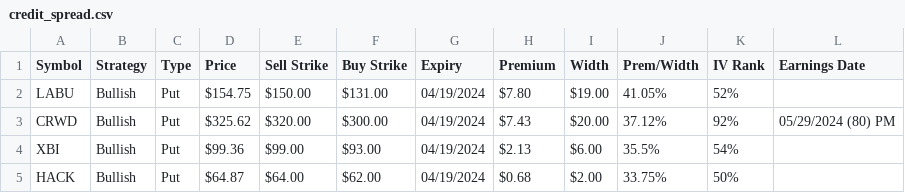
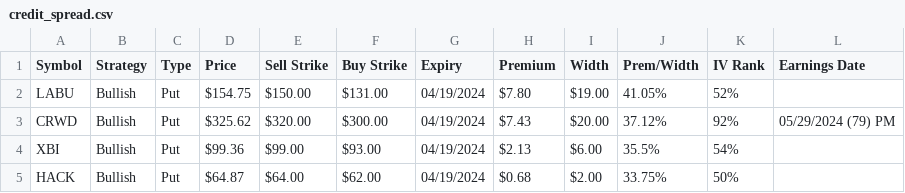
Before and after one commit to coachofanalytics/Opions_play_automation, a CSV file: credit_spread.csv, drawn as a sheet.

```diff
--- a/credit_spread.csv
+++ b/credit_spread.csv
@@ -2,3 +2,3 @@ Symbol,Strategy,Type,Price,Sell Strike,Buy Strike,Expiry,Premium,Width,Prem/Widt
 LABU,Bullish,Put,$154.75,$150.00,$131.00,04/19/2024,$7.80,$19.00,41.05%,52%,
-CRWD,Bullish,Put,$325.62,$320.00,$300.00,04/19/2024,$7.43,$20.00,37.12%,92%,05/29/2024 (80) PM
+CRWD,Bullish,Put,$325.62,$320.00,$300.00,04/19/2024,$7.43,$20.00,37.12%,92%,05/29/2024 (79) PM
 XBI,Bullish,Put,$99.36,$99.00,$93.00,04/19/2024,$2.13,$6.00,35.5%,54%,
```
Also changed, not shown: covered_calls.csv, shortput.csv, 1 other file.
